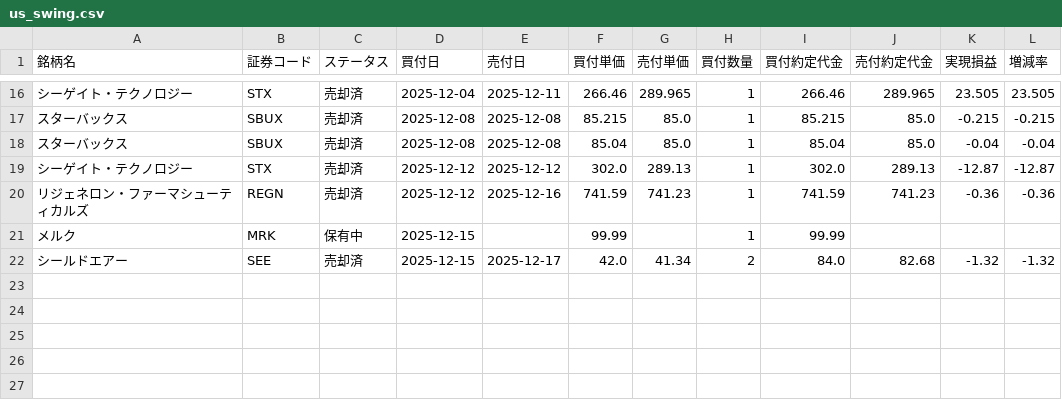
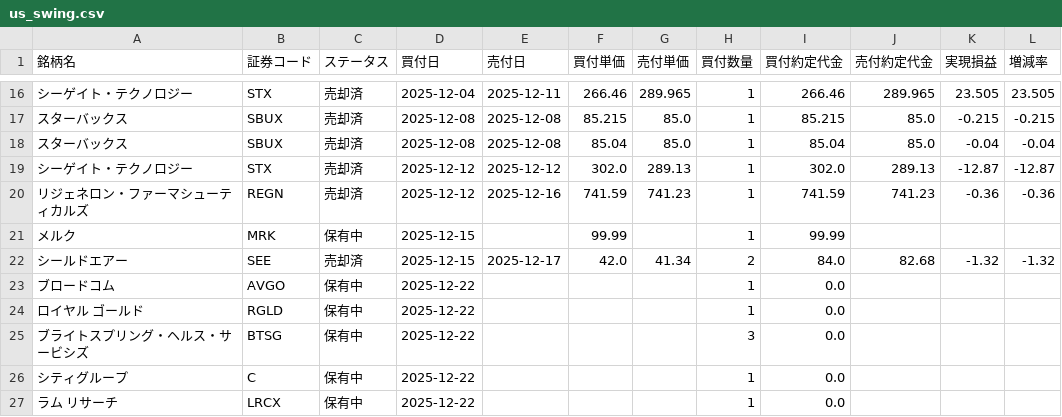
Before and after one commit to koh5884/trade-analysis-app, a CSV file: data/us_swing.csv, drawn as a sheet; only a part is shown, gaps mark what is left out; the diff names each change by its address in the sheet, - before the commit and + after, or states it on an @@ line.

Commit message:
Update 米国スイング data - 2025-12-22 12:56:31

```diff
--- a/data/us_swing.csv
+++ b/data/us_swing.csv
+row 23: ブロードコム | AVGO | 保有中 | 2025-12-22 |  |  |  | 1 | 0.0
+row 24: ロイヤル ゴールド | RGLD | 保有中 | 2025-12-22 |  |  |  | 1 | 0.0
+row 25: ブライトスプリング・ヘルス・サービシズ | BTSG | 保有中 | 2025-12-22 |  |  |  | 3 | 0.0
+row 26: シティグループ | C | 保有中 | 2025-12-22 |  |  |  | 1 | 0.0
+row 27: ラム リサーチ | LRCX | 保有中 | 2025-12-22 |  |  |  | 1 | 0.0
```
